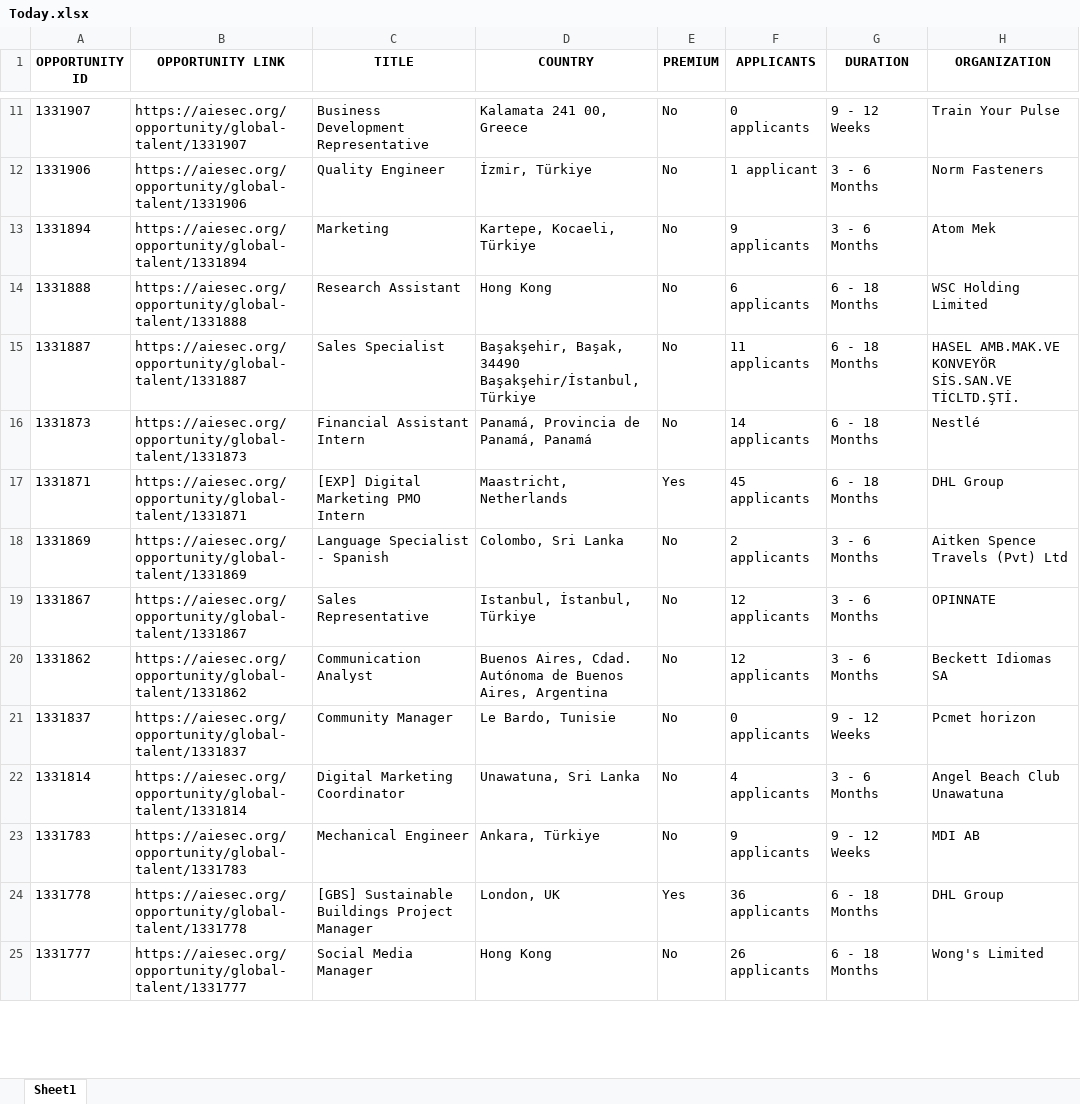
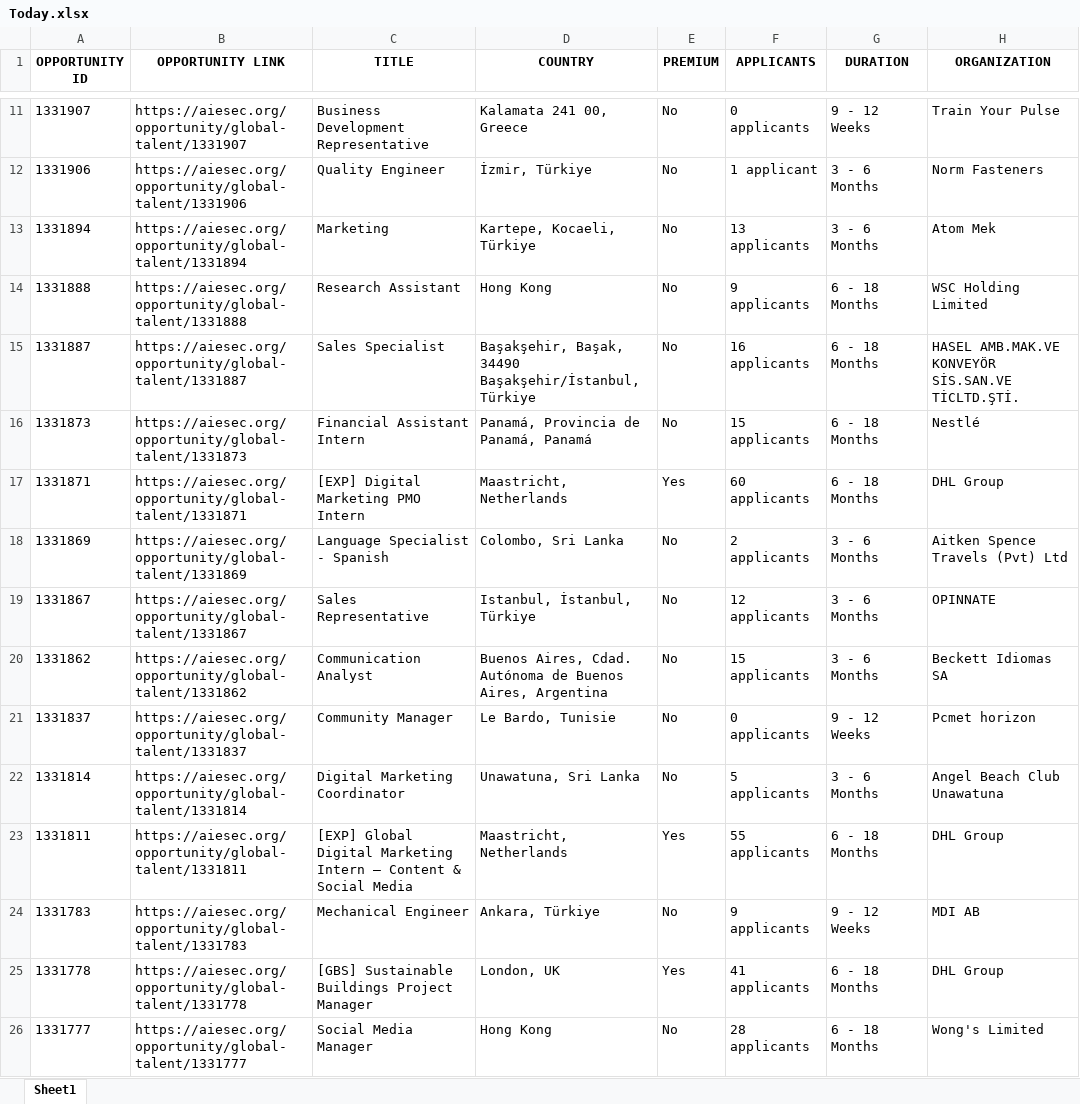
Before and after one commit to IbrahiimHassan/AIESEC_GUC, an Excel workbook: Today.xlsx, sheet Sheet1, drawn as a sheet; only a part is shown, gaps mark what is left out; values as stored, in another font and other column widths than the file's, no borders; addresses are those after the commit; the diff covers the shown part only; the diff names each change by its address in the sheet, - before the commit and + after, or states it on an @@ line.

```diff
--- a/Today.xlsx (sheet Sheet1)
+++ b/Today.xlsx (sheet Sheet1)
-F13 (APPLICANTS): 9 applicants
+F13 (APPLICANTS): 13 applicants
-F14 (APPLICANTS): 6 applicants
+F14 (APPLICANTS): 9 applicants
-F15 (APPLICANTS): 11 applicants
+F15 (APPLICANTS): 16 applicants
-F16 (APPLICANTS): 14 applicants
+F16 (APPLICANTS): 15 applicants
-F17 (APPLICANTS): 45 applicants
+F17 (APPLICANTS): 60 applicants
-F20 (APPLICANTS): 12 applicants
+F20 (APPLICANTS): 15 applicants
-F22 (APPLICANTS): 4 applicants
+F22 (APPLICANTS): 5 applicants
+row 23: 1331811 | https://aiesec.org/opportunity/global-talent/1331811 | [EXP] Global Digital Marketing Intern – Content & Social Media | Maastricht, Netherlands | Yes | 55 applicants | 6 - 18 Months | DHL Group
-F25 (APPLICANTS): 36 applicants
+F25 (APPLICANTS): 41 applicants
-F26 (APPLICANTS): 26 applicants
+F26 (APPLICANTS): 28 applicants
```
Also changed, not shown: 6 added rows, 12 removed rows, 3 moved rows and 76 edited cells elsewhere in this sheet, New.xlsx, 1 other file.
